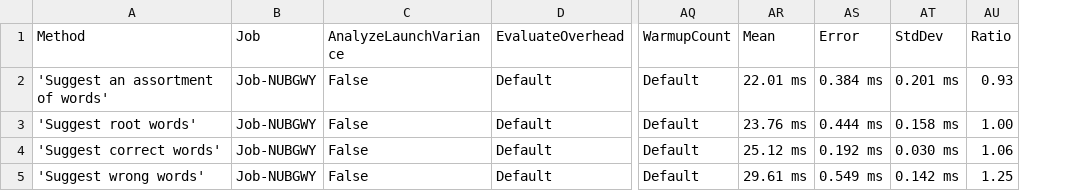
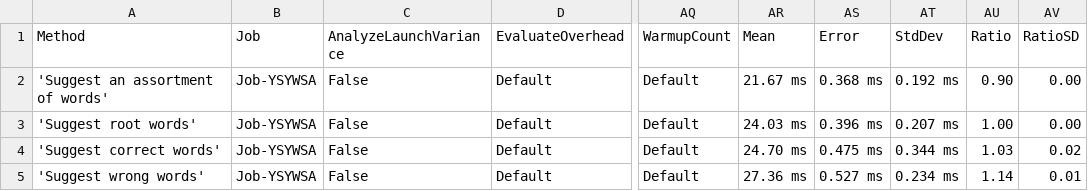
Before and after one commit to aarondandy/WeCantSpell.Hunspell, a CSV file: WeCantSpell.Hunspell.Benchmarking.MicroSuites/BenchmarkDotNet.Artifacts/results/WeCantSpell.Hunspell.Benchmarking.MicroSuites.EnUsWordListSuggestSuite-report.csv, drawn as a sheet; only a part is shown, gaps mark what is left out; the diff names each change by its address in the sheet, - before the commit and + after, or states it on an @@ line.

```diff
--- a/WeCantSpell.Hunspell.Benchmarking.MicroSuites/BenchmarkDotNet.Artifacts/results/WeCantSpell.Hunspell.Benchmarking.MicroSuites.EnUsWordListSuggestSuite-report.csv
+++ b/WeCantSpell.Hunspell.Benchmarking.MicroSuites/BenchmarkDotNet.Artifacts/results/WeCantSpell.Hunspell.Benchmarking.MicroSuites.EnUsWordListSuggestSuite-report.csv
+column AV (RatioSD), rows 2-5: 0.00 | 0.00 | 0.02 | 0.01
-B2:B5 (Job): Job-NUBGWY
+B2:B5 (Job): Job-YSYWSA
-AR2 (Mean): 22.01 ms
+AR2 (Mean): 21.67 ms
-AS2 (Error): 0.384 ms
+AS2 (Error): 0.368 ms
-AT2 (StdDev): 0.201 ms
+AT2 (StdDev): 0.192 ms
-AU2 (Ratio): 0.93
+AU2 (Ratio): 0.90
-AR3 (Mean): 23.76 ms
+AR3 (Mean): 24.03 ms
-AS3 (Error): 0.444 ms
+AS3 (Error): 0.396 ms
-AT3 (StdDev): 0.158 ms
+AT3 (StdDev): 0.207 ms
-AR4 (Mean): 25.12 ms
+AR4 (Mean): 24.70 ms
-AS4 (Error): 0.192 ms
+AS4 (Error): 0.475 ms
-AT4 (StdDev): 0.030 ms
+AT4 (StdDev): 0.344 ms
-AU4 (Ratio): 1.06
+AU4 (Ratio): 1.03
-AR5 (Mean): 29.61 ms
+AR5 (Mean): 27.36 ms
-AS5 (Error): 0.549 ms
+AS5 (Error): 0.527 ms
-AT5 (StdDev): 0.142 ms
+AT5 (StdDev): 0.234 ms
-AU5 (Ratio): 1.25
+AU5 (Ratio): 1.14
```
Also changed, not shown: WeCantSpell.Hunspell.Benchmarking.MicroSuites/BenchmarkDotNet.Artifacts/results/WeCantSpell.Hunspell.Benchmarking.MicroSuites.EnUsWordListCheckSuite-report.csv, 7 other files.
